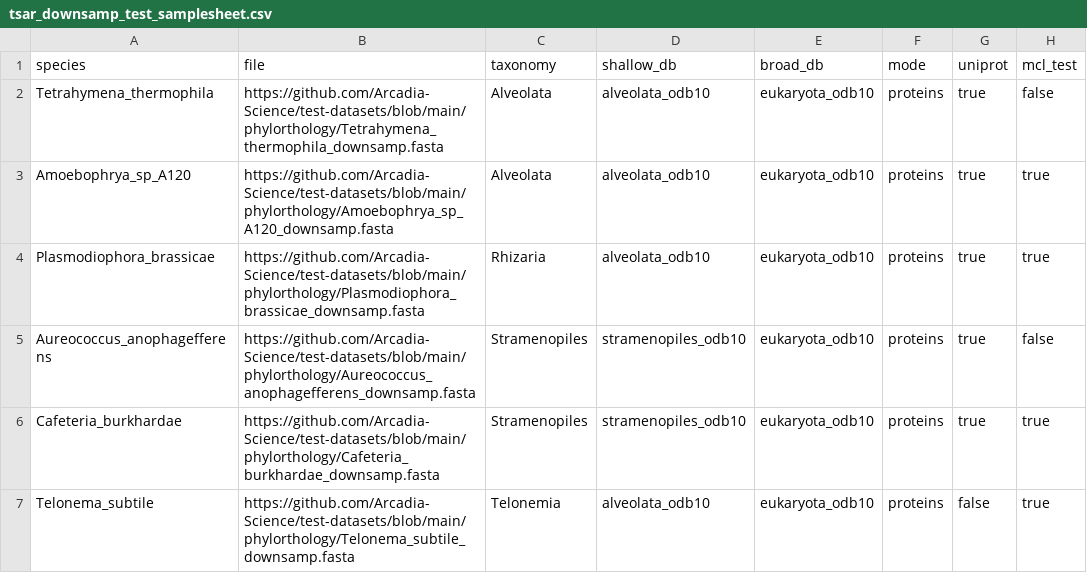
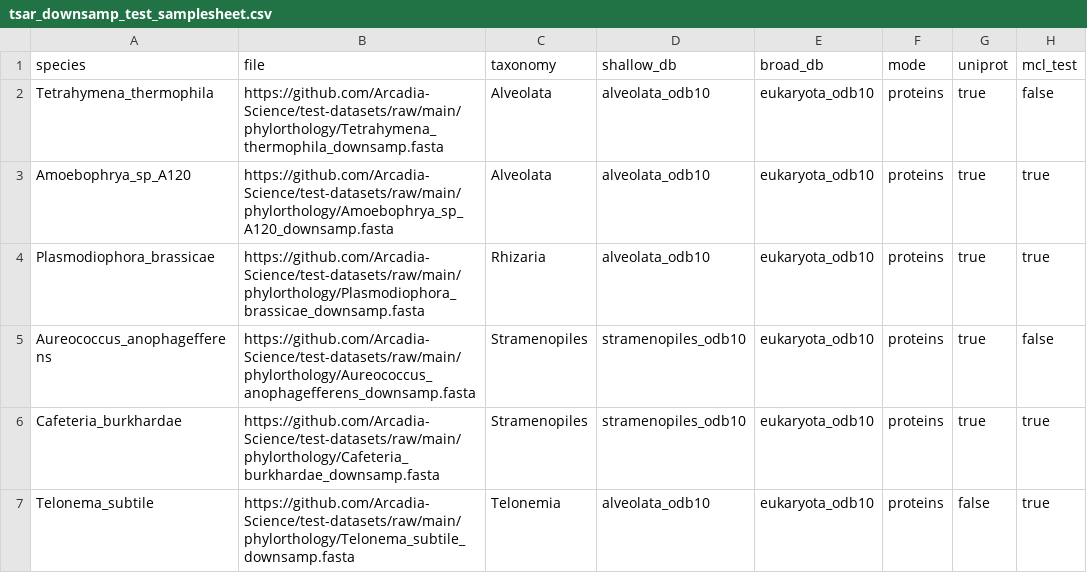
Before and after one commit to Arcadia-Science/tsar-phylorthology, a CSV file: tsar-downsamp-test/tsar_downsamp_test_samplesheet.csv, drawn as a sheet.

Commit message:
blob to raw, fixed test data mcl testing species

```diff
--- a/tsar-downsamp-test/tsar_downsamp_test_samplesheet.csv
+++ b/tsar-downsamp-test/tsar_downsamp_test_samplesheet.csv
@@ -1,7 +1,7 @@
 species,file,taxonomy,shallow_db,broad_db,mode,uniprot,mcl_test
-Tetrahymena_thermophila,https://github.com/Arcadia-Science/test-datasets/blob/main/phylorthology/Tetrahymena_thermophila_downsamp.fasta,Alveolata,alveolata_odb10,eukaryota_odb10,proteins,true,false
-Amoebophrya_sp_A120,https://github.com/Arcadia-Science/test-datasets/blob/main/phylorthology/Amoebophrya_sp_A120_downsamp.fasta,Alveolata,alveolata_odb10,eukaryota_odb10,proteins,true,true
-Plasmodiophora_brassicae,https://github.com/Arcadia-Science/test-datasets/blob/main/phylorthology/Plasmodiophora_brassicae_downsamp.fasta,Rhizaria,alveolata_odb10,eukaryota_odb10,proteins,true,true
-Aureococcus_anophagefferens,https://github.com/Arcadia-Science/test-datasets/blob/main/phylorthology/Aureococcus_anophagefferens_downsamp.fasta,Stramenopiles,stramenopiles_odb10,eukaryota_odb10,proteins,true,false
-Cafeteria_burkhardae,https://github.com/Arcadia-Science/test-datasets/blob/main/phylorthology/Cafeteria_burkhardae_downsamp.fasta,Stramenopiles,stramenopiles_odb10,eukaryota_odb10,proteins,true,true
-Telonema_subtile,https://github.com/Arcadia-Science/test-datasets/blob/main/phylorthology/Telonema_subtile_downsamp.fasta,Telonemia,alveolata_odb10,eukaryota_odb10,proteins,false,true
+Tetrahymena_thermophila,https://github.com/Arcadia-Science/test-datasets/raw/main/phylorthology/Tetrahymena_thermophila_downsamp.fasta,Alveolata,alveolata_odb10,eukaryota_odb10,proteins,true,false
+Amoebophrya_sp_A120,https://github.com/Arcadia-Science/test-datasets/raw/main/phylorthology/Amoebophrya_sp_A120_downsamp.fasta,Alveolata,alveolata_odb10,eukaryota_odb10,proteins,true,true
+Plasmodiophora_brassicae,https://github.com/Arcadia-Science/test-datasets/raw/main/phylorthology/Plasmodiophora_brassicae_downsamp.fasta,Rhizaria,alveolata_odb10,eukaryota_odb10,proteins,true,true
+Aureococcus_anophagefferens,https://github.com/Arcadia-Science/test-datasets/raw/main/phylorthology/Aureococcus_anophagefferens_downsamp.fasta,Stramenopiles,stramenopiles_odb10,eukaryota_odb10,proteins,true,false
+Cafeteria_burkhardae,https://github.com/Arcadia-Science/test-datasets/raw/main/phylorthology/Cafeteria_burkhardae_downsamp.fasta,Stramenopiles,stramenopiles_odb10,eukaryota_odb10,proteins,true,true
+Telonema_subtile,https://github.com/Arcadia-Science/test-datasets/raw/main/phylorthology/Telonema_subtile_downsamp.fasta,Telonemia,alveolata_odb10,eukaryota_odb10,proteins,false,true
```
Also changed, not shown: tsar-test/tsar_test_samplesheet.csv, 3 other files.
